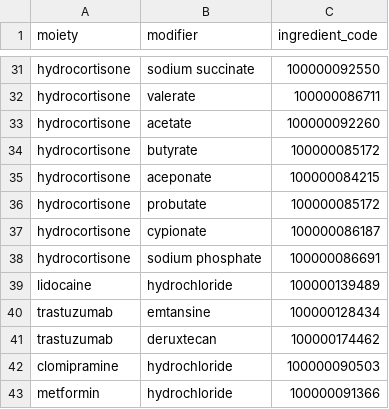
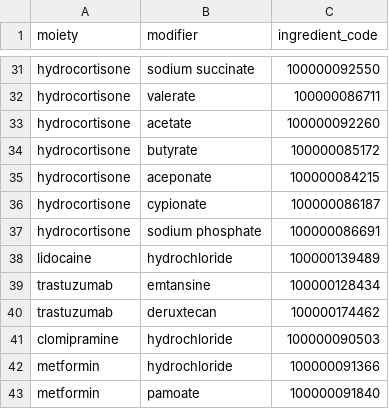
Before and after one commit to unicom-project-eu/wp6-db-api, a CSV file: preprocess-data/substance/substances_pai.csv, drawn as a sheet; only a part is shown, gaps mark what is left out; the shorter side is filled out with more unchanged rows.

```diff
--- a/preprocess-data/substance/substances_pai.csv
+++ b/preprocess-data/substance/substances_pai.csv
@@ -35,3 +35,2 @@ hydrocortisone,butyrate,100000085172
 hydrocortisone,aceponate,100000084215
-hydrocortisone,probutate,100000085172
 hydrocortisone,cypionate,100000086187
```
Also changed, not shown: preprocess-data/substance/original.csv, 5 other files.
